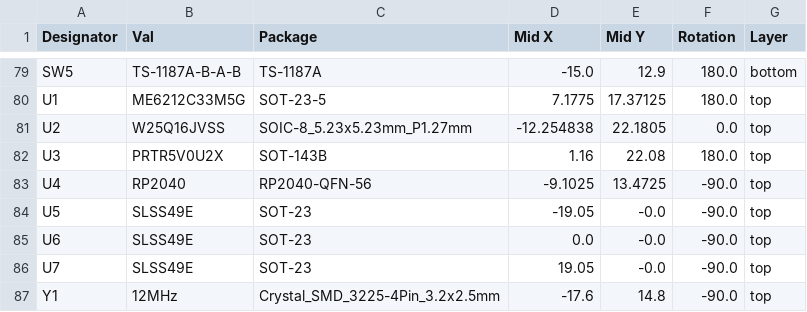
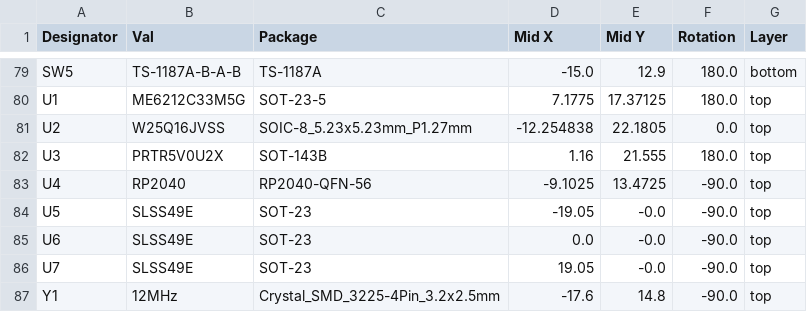
Before and after one commit to gamaPhy/Freedom, a CSV file: Electrical/keypad/3k/rp2040/jlcpcb/production_files/CPL-RP2040.csv, drawn as a sheet; only a part is shown, gaps mark what is left out.

```diff
--- a/Electrical/keypad/3k/rp2040/jlcpcb/production_files/CPL-RP2040.csv
+++ b/Electrical/keypad/3k/rp2040/jlcpcb/production_files/CPL-RP2040.csv
@@ -81,3 +81,3 @@ U1,ME6212C33M5G,SOT-23-5,7.1775,17.37125,180.0,top
 U2,W25Q16JVSS,SOIC-8_5.23x5.23mm_P1.27mm,-12.254838,22.1805,0.0,top
-U3,PRTR5V0U2X,SOT-143B,1.16,22.08,180.0,top
+U3,PRTR5V0U2X,SOT-143B,1.16,21.555,180.0,top
 U4,RP2040,RP2040-QFN-56,-9.1025,13.4725,-90.0,top
```
Also changed, not shown: 18 other files.
